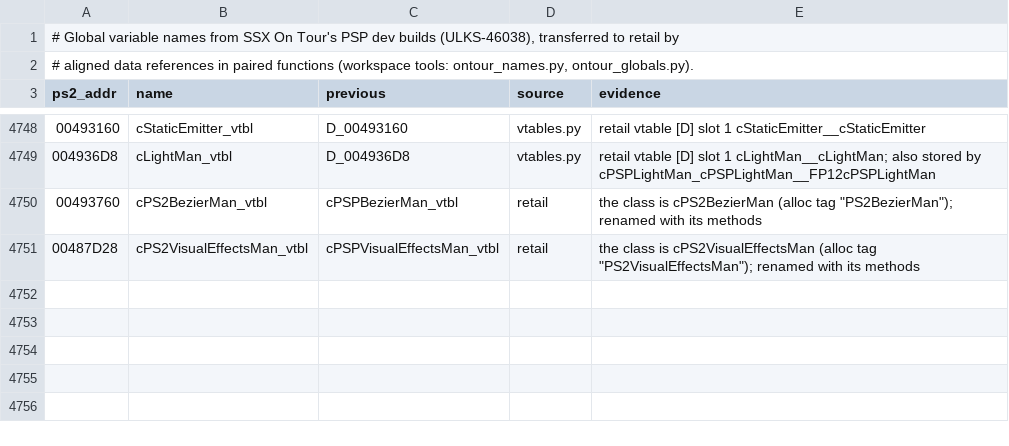
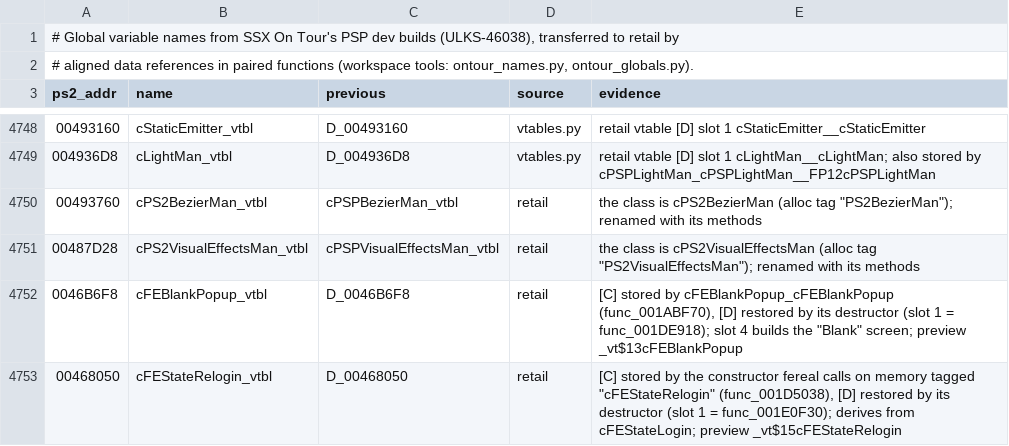
Before and after one commit to DevvyDont/ssx3, a TSV file: docs/ontour_globals.tsv, drawn as a sheet; only a part is shown, gaps mark what is left out.

```diff
--- a/docs/ontour_globals.tsv
+++ b/docs/ontour_globals.tsv
@@ -4751 +4751,3 @@ ps2_addr	name	previous	source	evidence
 00487D28	cPS2VisualEffectsMan_vtbl	cPSPVisualEffectsMan_vtbl	retail	the class is cPS2VisualEffectsMan (alloc tag "PS2VisualEffectsMan"); renamed with its methods
+0046B6F8	cFEBlankPopup_vtbl	D_0046B6F8	retail	[C] stored by cFEBlankPopup_cFEBlankPopup (func_001ABF70), [D] restored by its destructor (slot 1 = func_001DE918); slot 4 builds the "Blank" screen; preview _vt$13cFEBlankPopup
+00468050	cFEStateRelogin_vtbl	D_00468050	retail	[C] stored by the constructor fereal calls on memory tagged "cFEStateRelogin" (func_001D5038), [D] restored by its destructor (slot 1 = func_001E0F30); derives from cFEStateLogin; preview _vt$15cFEStateRelogin
```
Also changed, not shown: 39 other files.
